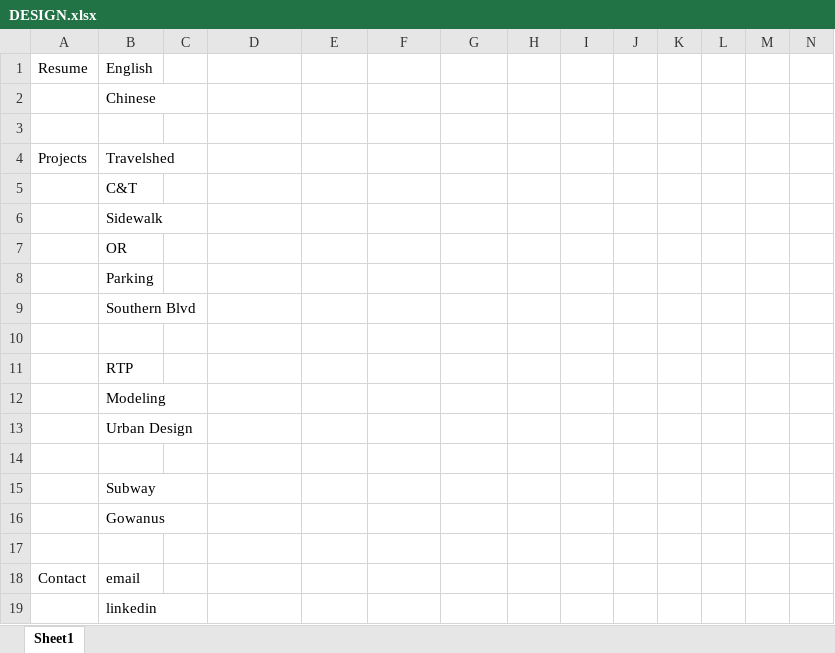
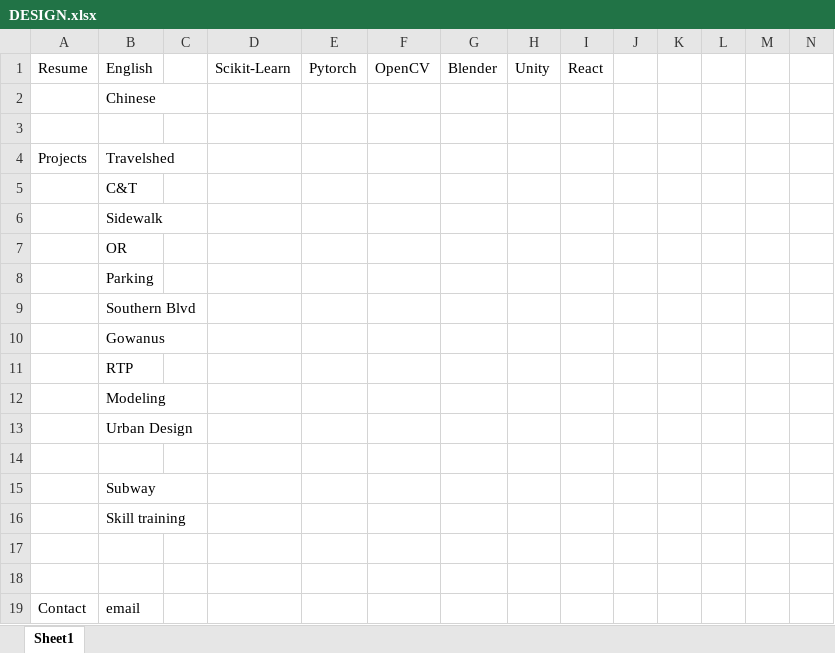
Before and after one commit to mayijun1203/MAYIJUNGH, an Excel workbook: DESIGN.xlsx, sheet Sheet1, drawn as a sheet; only a part is shown; the shorter side is filled out with more unchanged rows; values as stored, in another font and other column widths than the file's, no borders; removed rows and columns are numbered as before the commit, all else as after; rows hold the shown columns only; the diff names each change by its address in the sheet, - before the commit and + after, or states it on an @@ line.

```diff
--- a/DESIGN.xlsx (sheet Sheet1)
+++ b/DESIGN.xlsx (sheet Sheet1)
-row 1: Resume | English
+row 1: Resume | English |  | Scikit-Learn | Pytorch | OpenCV | Blender | Unity | React
-B10: (empty)
+B10: Gowanus
-B16: Gowanus
+B16: Skill training
+row 17: (empty)
```
Also changed, not shown: 19 other files.
